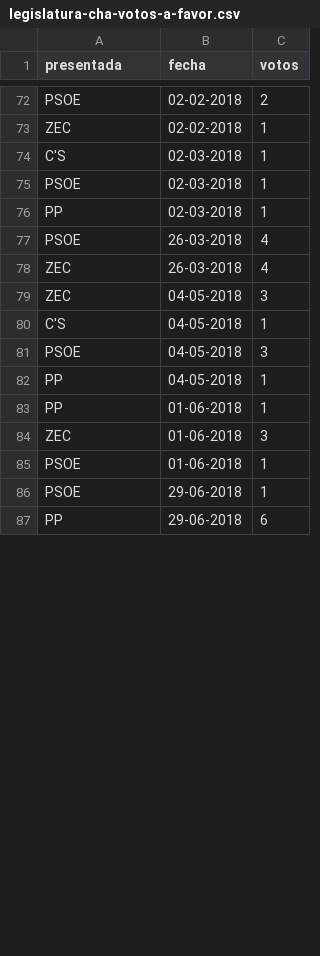
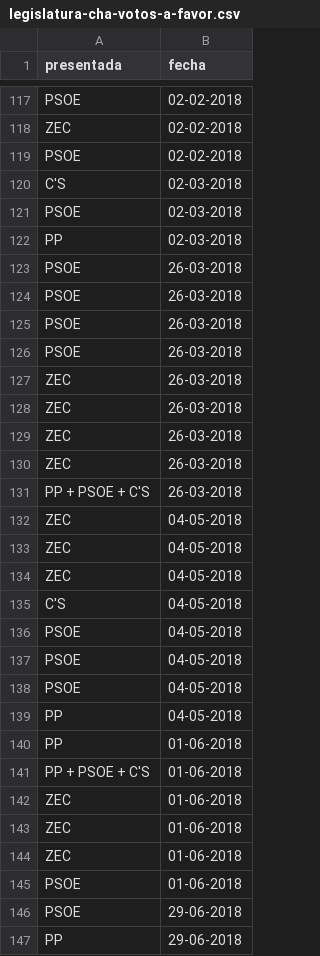
Before and after one commit to bislai/datasets, a CSV file: tritura-mociones/mociones/legislatura-cha-votos-a-favor.csv, drawn as a sheet; only a part is shown, gaps mark what is left out; removed rows and columns are numbered as before the commit, all else as after; the diff covers the shown part only; the diff names each change by its address in the sheet, - before the commit and + after, or states it on an @@ line.

```diff
--- a/tritura-mociones/mociones/legislatura-cha-votos-a-favor.csv
+++ b/tritura-mociones/mociones/legislatura-cha-votos-a-favor.csv
-column C (votos), rows 72-87: 2 | 1 | 1 | 1 | 1 | 4 | 4 | 3 | 1 | 3 | 1 | 1 | 3 | 1 | 1 | 6
+row 119: PSOE | 02-02-2018
+row 124: PSOE | 26-03-2018
+row 125: PSOE | 26-03-2018
+row 126: PSOE | 26-03-2018
+row 128: ZEC | 26-03-2018
+row 129: ZEC | 26-03-2018
+row 130: ZEC | 26-03-2018
+row 131: PP + PSOE + C'S | 26-03-2018
+row 132: ZEC | 04-05-2018
+row 133: ZEC | 04-05-2018
+row 137: PSOE | 04-05-2018
+row 138: PSOE | 04-05-2018
+row 141: PP + PSOE + C'S | 01-06-2018
+row 142: ZEC | 01-06-2018
+row 143: ZEC | 01-06-2018
```
Also changed, not shown: 54 added rows elsewhere in this file, tritura-mociones/mociones/legislatura-ciudadanos-votos-a-favor.csv, tritura-mociones/mociones/legislatura-pp-votos-a-favor.csv, 41 other files.
